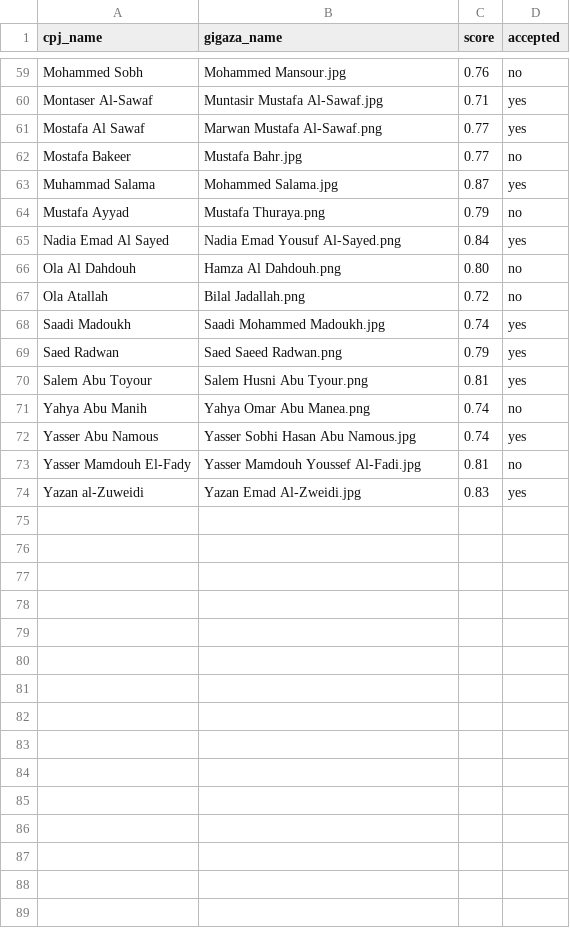
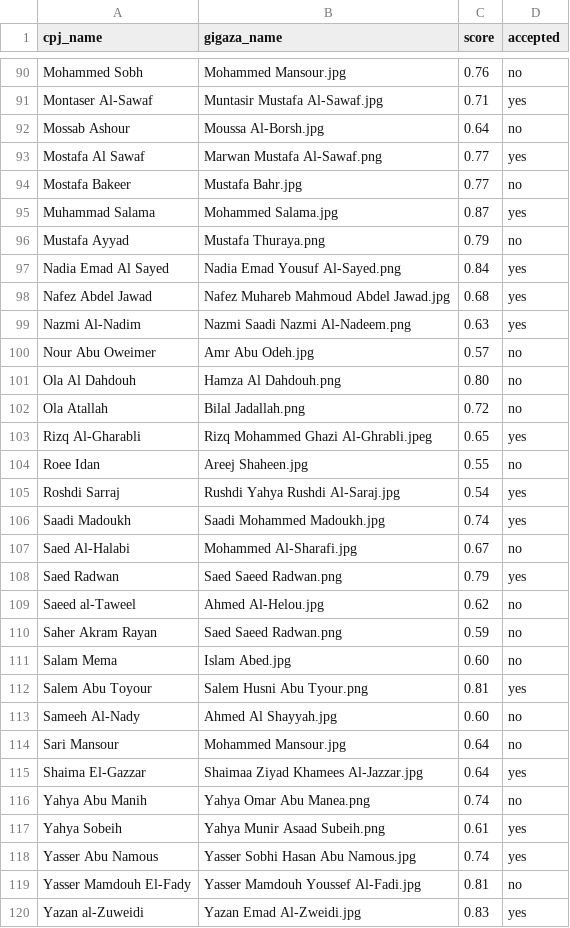
Before and after one commit to tobyshooters/folha-cpj, a CSV file: cpj_gigaza_crossreference.csv, drawn as a sheet; only a part is shown, gaps mark what is left out; the diff covers the shown part only.

```diff
--- a/cpj_gigaza_crossreference.csv
+++ b/cpj_gigaza_crossreference.csv
@@ -60,2 +91,3 @@ Mohammed Sobh,Mohammed Mansour.jpg,0.76,no
 Montaser Al-Sawaf,Muntasir Mustafa Al-Sawaf.jpg,0.71,yes
+Mossab Ashour,Moussa Al-Borsh.jpg,0.64,no
 Mostafa Al Sawaf,Marwan Mustafa Al-Sawaf.png,0.77,yes
@@ -65,8 +97,22 @@ Mustafa Ayyad,Mustafa Thuraya.png,0.79,no
 Nadia Emad Al Sayed,Nadia Emad Yousuf Al-Sayed.png,0.84,yes
+Nafez Abdel Jawad,Nafez Muhareb Mahmoud Abdel Jawad.jpg,0.68,yes
+Nazmi Al-Nadim,Nazmi Saadi Nazmi Al-Nadeem.png,0.63,yes
+Nour Abu Oweimer,Amr Abu Odeh.jpg,0.57,no
 Ola Al Dahdouh,Hamza Al Dahdouh.png,0.80,no
 Ola Atallah,Bilal Jadallah.png,0.72,no
+Rizq Al-Gharabli,Rizq Mohammed Ghazi Al-Ghrabli.jpeg,0.65,yes
+Roee Idan,Areej Shaheen.jpg,0.55,no
+Roshdi Sarraj,Rushdi Yahya Rushdi Al-Saraj.jpg,0.54,yes
 Saadi Madoukh,Saadi Mohammed Madoukh.jpg,0.74,yes
+Saed Al-Halabi,Mohammed Al-Sharafi.jpg,0.67,no
 Saed Radwan,Saed Saeed Radwan.png,0.79,yes
+Saeed al-Taweel,Ahmed Al-Helou.jpg,0.62,no
+Saher Akram Rayan,Saed Saeed Radwan.png,0.59,no
+Salam Mema,Islam Abed.jpg,0.60,no
 Salem Abu Toyour,Salem Husni Abu Tyour.png,0.81,yes
+Sameeh Al-Nady,Ahmed Al Shayyah.jpg,0.60,no
+Sari Mansour,Mohammed Mansour.jpg,0.64,no
+Shaima El-Gazzar,Shaimaa Ziyad Khamees Al-Jazzar.jpg,0.64,yes
 Yahya Abu Manih,Yahya Omar Abu Manea.png,0.74,no
+Yahya Sobeih,Yahya Munir Asaad Subeih.png,0.61,yes
 Yasser Abu Namous,Yasser Sobhi Hasan Abu Namous.jpg,0.74,yes
```
Also changed, not shown: 31 added rows and 2 moved rows elsewhere in this file, 1 other file.
